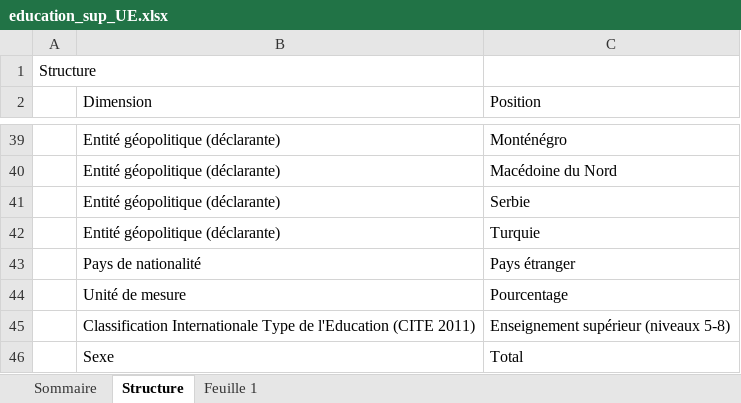
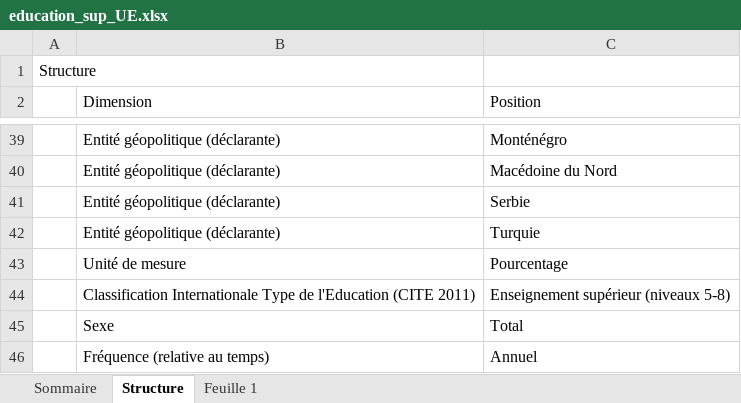
Before and after one commit to Quentin-Rstudio/projet-econometrie, an Excel workbook: education_sup_UE.xlsx, sheet Structure, drawn as a sheet; only a part is shown, gaps mark what is left out; the shorter side is filled out with more unchanged rows; values as stored, in another font and other column widths than the file's, no cell formats; the diff names each change by its address in the sheet, - before the commit and + after, or states it on an @@ line.

```diff
--- a/education_sup_UE.xlsx (sheet Structure)
+++ b/education_sup_UE.xlsx (sheet Structure)
-row 43:  | Pays de nationalité | Pays étranger
```
Also changed, not shown: sheet Feuille 1, sheet Sommaire, cell formats, charts or pictures, 3 other files.
